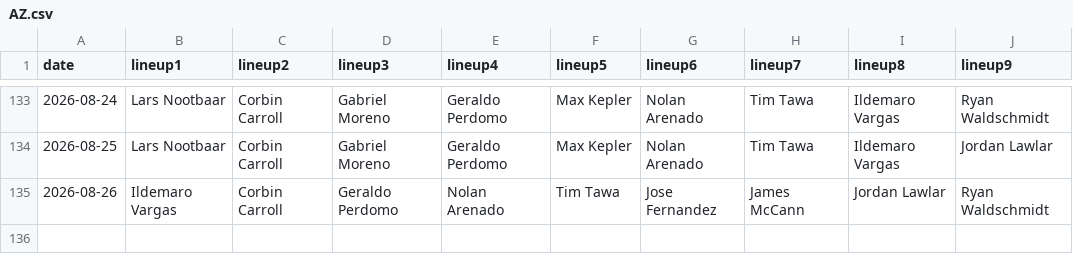
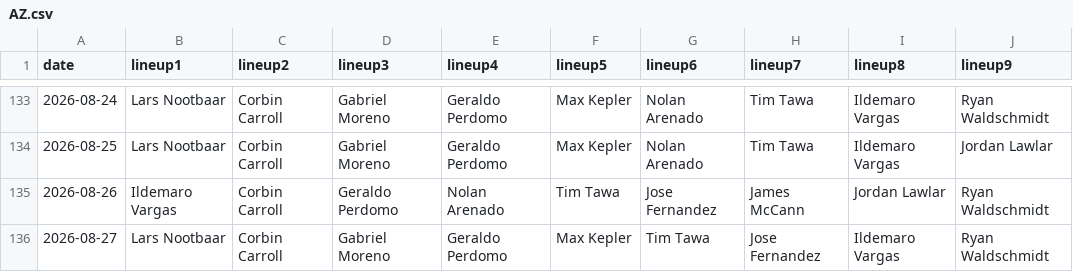
Before and after one commit to fantasy-toolz/batting-order, a CSV file: data/2026/AZ.csv, drawn as a sheet; only a part is shown, gaps mark what is left out.

```diff
--- a/data/2026/AZ.csv
+++ b/data/2026/AZ.csv
@@ -135 +135,2 @@ date,lineup1,lineup2,lineup3,lineup4,lineup5,lineup6,lineup7,lineup8,lineup9,
 2026-08-26, Ildemaro Vargas, Corbin Carroll, Geraldo Perdomo, Nolan Arenado, Tim Tawa, Jose Fernandez, James McCann, Jordan Lawlar, Ryan Waldschmidt,
+2026-08-27, Lars Nootbaar, Corbin Carroll, Gabriel Moreno, Geraldo Perdomo, Max Kepler, Tim Tawa, Jose Fernandez, Ildemaro Vargas, Ryan Waldschmidt,
```
Also changed, not shown: data/2026/BAL.csv, data/2026/NYM.csv, 15 other files.
